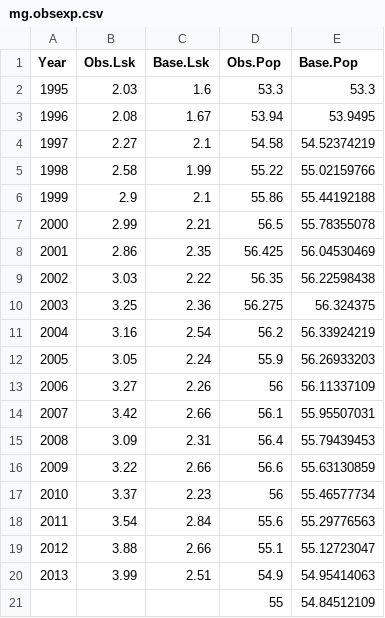
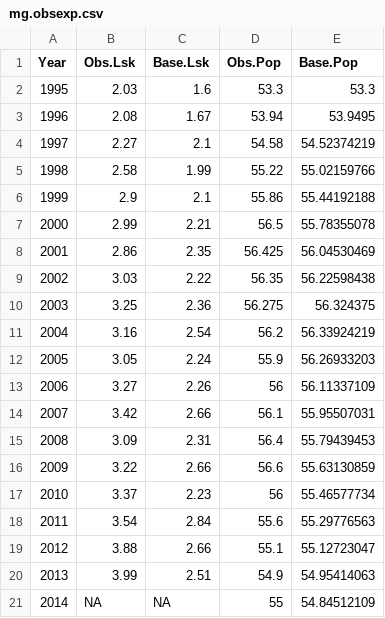
Before and after one commit to gallington/Mongolia_SDM, a CSV file: data/mg.obsexp.csv, drawn as a sheet.

Commit message:
data and code for obs v exp

```diff
--- a/data/mg.obsexp.csv
+++ b/data/mg.obsexp.csv
@@ -20,2 +20,2 @@ Year,Obs.Lsk,Base.Lsk,Obs.Pop,Base.Pop
 2013,3.99,2.51,54.9,54.95414063
-,,,55,54.84512109
+2014,NA,NA,55,54.84512109
```
Also changed, not shown: 3 other files.
